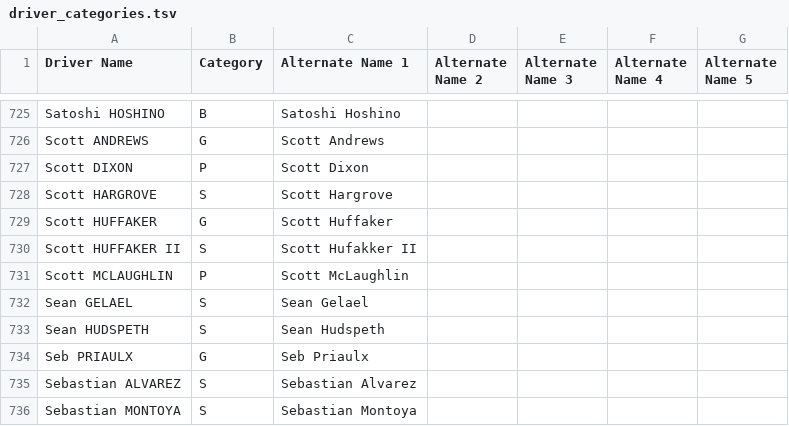
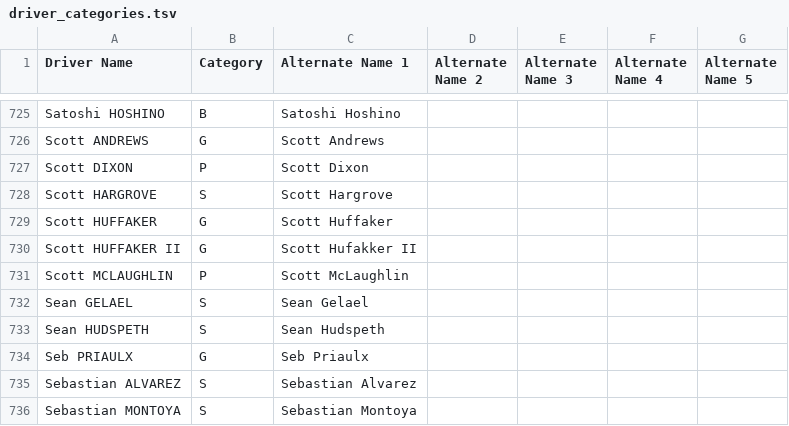
Before and after one commit to P12M-Git/UAS-test, a TSV file: public/driver_categories.tsv, drawn as a sheet; only a part is shown, gaps mark what is left out.

```diff
--- a/public/driver_categories.tsv
+++ b/public/driver_categories.tsv
@@ -729,3 +729,3 @@ Scott HARGROVE	S	Scott Hargrove
 Scott HUFFAKER	G	Scott Huffaker				
-Scott HUFFAKER II	S	Scott Hufakker II				
+Scott HUFFAKER II	G	Scott Hufakker II				
 Scott MCLAUGHLIN	P	Scott McLaughlin				
```
Also changed, not shown: 28 other files.
